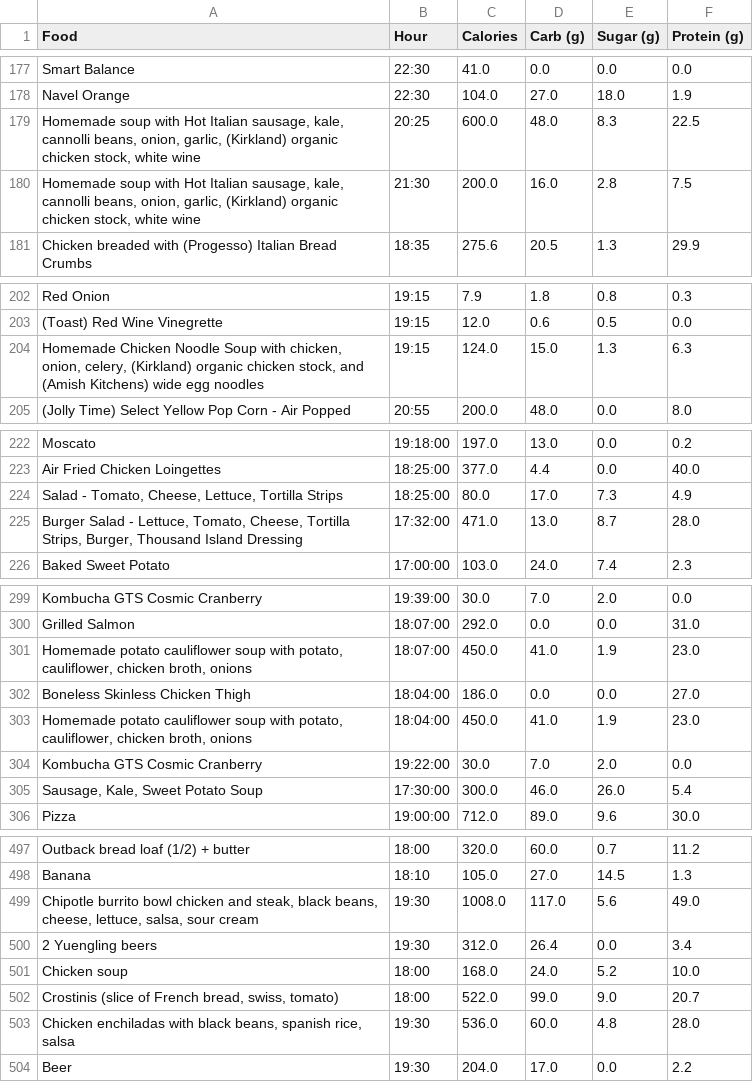
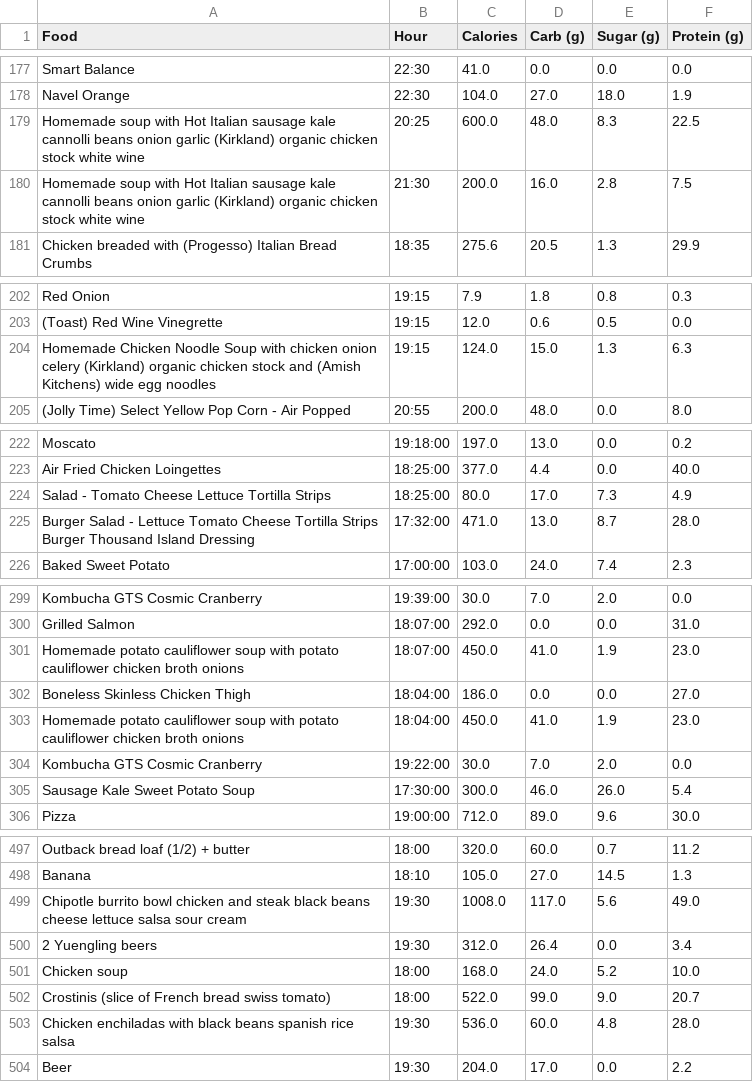
Before and after one commit to The0eau/Nutrition-Dashboard, a CSV file: Dinner.csv, drawn as a sheet; only a part is shown, gaps mark what is left out; the diff covers the shown part only.

```diff
--- a/Dinner.csv
+++ b/Dinner.csv
@@ -178,4 +178,4 @@ Smart Balance,22:30,41.0,0.0,0.0,0.0
 Navel Orange,22:30,104.0,27.0,18.0,1.9
-"Homemade soup with Hot Italian sausage, kale, cannolli beans, onion, garlic, (Kirkland) organic chicken stock, white wine",20:25,600.0,48.0,8.3,22.5
-"Homemade soup with Hot Italian sausage, kale, cannolli beans, onion, garlic, (Kirkland) organic chicken stock, white wine",21:30,200.0,16.0,2.8,7.5
+"Homemade soup with Hot Italian sausage kale cannolli beans onion garlic (Kirkland) organic chicken stock white wine",20:25,600.0,48.0,8.3,22.5
+"Homemade soup with Hot Italian sausage kale cannolli beans onion garlic (Kirkland) organic chicken stock white wine",21:30,200.0,16.0,2.8,7.5
 Chicken breaded with (Progesso) Italian Bread Crumbs,18:35,275.6,20.5,1.3,29.9
@@ -203,3 +203,3 @@ Red Onion,19:15,7.9,1.8,0.8,0.3
 (Toast) Red Wine Vinegrette,19:15,12.0,0.6,0.5,0.0
-"Homemade Chicken Noodle Soup with chicken, onion, celery, (Kirkland) organic chicken stock, and (Amish Kitchens) wide egg noodles",19:15,124.0,15.0,1.3,6.3
+"Homemade Chicken Noodle Soup with chicken onion celery (Kirkland) organic chicken stock and (Amish Kitchens) wide egg noodles",19:15,124.0,15.0,1.3,6.3
 (Jolly Time) Select Yellow Pop Corn - Air Popped,20:55,200.0,48.0,0.0,8.0
@@ -223,4 +223,4 @@ Moscato,19:18:00,197.0,13.0,0.0,0.2
 Air Fried Chicken Loingettes ,18:25:00,377.0,4.4,0.0,40.0
-"Salad - Tomato, Cheese, Lettuce, Tortilla Strips",18:25:00,80.0,17.0,7.3,4.9
-"Burger Salad - Lettuce, Tomato, Cheese, Tortilla Strips, Burger, Thousand Island Dressing",17:32:00,471.0,13.0,8.7,28.0
+"Salad - Tomato Cheese Lettuce Tortilla Strips",18:25:00,80.0,17.0,7.3,4.9
+"Burger Salad - Lettuce Tomato Cheese Tortilla Strips Burger Thousand Island Dressing",17:32:00,471.0,13.0,8.7,28.0
 Baked Sweet Potato,17:00:00,103.0,24.0,7.4,2.3
@@ -300,7 +300,7 @@ Kombucha GTS Cosmic Cranberry,19:39:00,30.0,7.0,2.0,0.0
 Grilled Salmon,18:07:00,292.0,0.0,0.0,31.0
-"Homemade potato cauliflower soup with potato, cauliflower, chicken broth, onions",18:07:00,450.0,41.0,1.9,23.0
+"Homemade potato cauliflower soup with potato cauliflower chicken broth onions",18:07:00,450.0,41.0,1.9,23.0
 Boneless Skinless Chicken Thigh,18:04:00,186.0,0.0,0.0,27.0
-"Homemade potato cauliflower soup with potato, cauliflower, chicken broth, onions",18:04:00,450.0,41.0,1.9,23.0
+"Homemade potato cauliflower soup with potato cauliflower chicken broth onions",18:04:00,450.0,41.0,1.9,23.0
 Kombucha GTS Cosmic Cranberry,19:22:00,30.0,7.0,2.0,0.0
-"Sausage, Kale, Sweet Potato Soup",17:30:00,300.0,46.0,26.0,5.4
+"Sausage Kale Sweet Potato Soup",17:30:00,300.0,46.0,26.0,5.4
 Pizza,19:00:00,712.0,89.0,9.6,30.0
@@ -498,7 +498,7 @@ Outback bread loaf (1/2) + butter,18:00,320.0,60.0,0.7,11.2
 Banana,18:10,105.0,27.0,14.5,1.3
-"Chipotle burrito bowl chicken and steak, black beans, cheese, lettuce, salsa, sour cream",19:30,1008.0,117.0,5.6,49.0
+"Chipotle burrito bowl chicken and steak black beans cheese lettuce salsa sour cream",19:30,1008.0,117.0,5.6,49.0
 2 Yuengling beers,19:30,312.0,26.4,0.0,3.4
 Chicken soup,18:00,168.0,24.0,5.2,10.0
-"Crostinis (slice of French bread, swiss, tomato)",18:00,522.0,99.0,9.0,20.7
-"Chicken enchiladas with black beans, spanish rice, salsa",19:30,536.0,60.0,4.8,28.0
+"Crostinis (slice of French bread swiss tomato)",18:00,522.0,99.0,9.0,20.7
+"Chicken enchiladas with black beans spanish rice salsa",19:30,536.0,60.0,4.8,28.0
 Beer,19:30,204.0,17.0,0.0,2.2
```
Also changed, not shown: 3 edited cells elsewhere in this file, Breakfast.csv, Lunch.csv, 4 other files.
